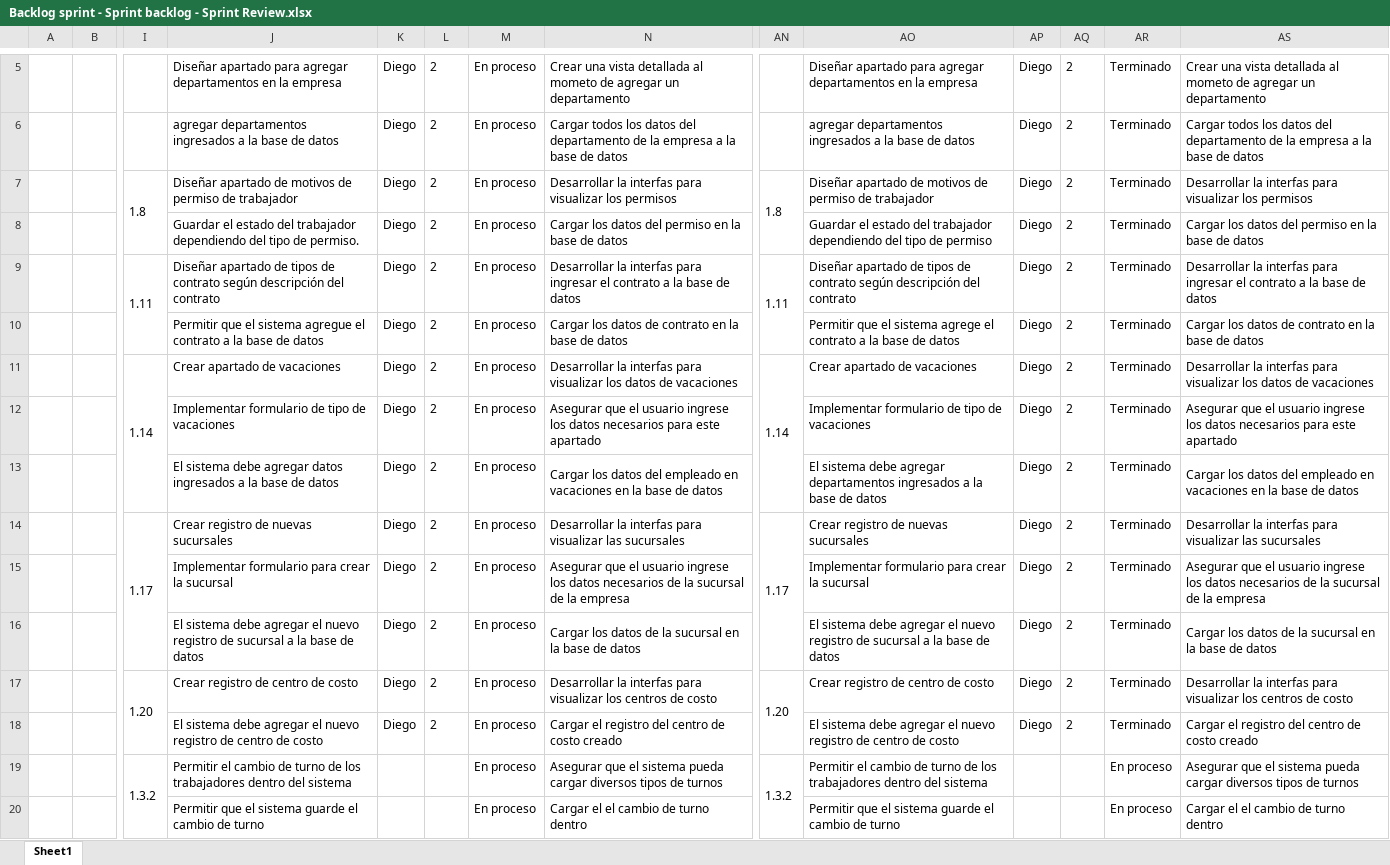
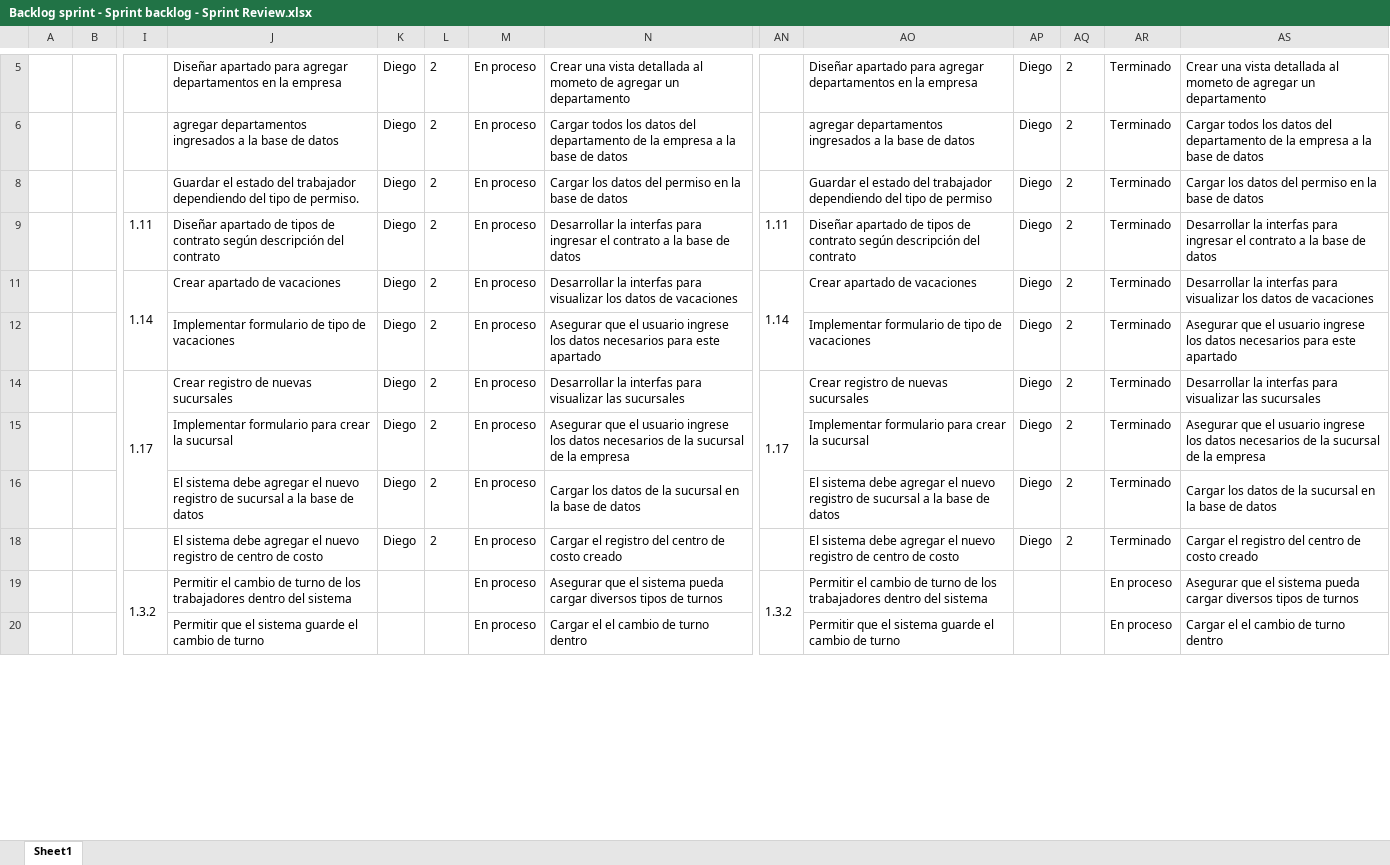
Before and after one commit to vixo23/ING-DE-SOFTWARE, an Excel workbook: INCREMENTO2/EXCELS/Backlog sprint - Sprint backlog - Sprint Review.xlsx, sheet Sheet1, drawn as a sheet; only a part is shown, gaps mark what is left out; values as stored, in another font and other column widths than the file's, no borders; rows hold the shown columns only; the diff covers the shown part only; the diff names each change by its address in the sheet, - before the commit and + after, or states it on an @@ line.

Commit message:
Actualizacion fechas Diego

```diff
--- a/INCREMENTO2/EXCELS/Backlog sprint - Sprint backlog - Sprint Review.xlsx (sheet Sheet1)
+++ b/INCREMENTO2/EXCELS/Backlog sprint - Sprint backlog - Sprint Review.xlsx (sheet Sheet1)
@@ row 7 hidden:  |  | 1.8 | Diseñar apartado de motivos de permiso de trabajador | Diego | 2 | En proceso | Desarrollar la interfas para visualizar los permisos | 1.8 | Diseñar apartado de motivos de permiso de trabajador | Diego | 2 | Terminado | Desarrollar la interfas para visualizar los permisos @@
-I9:I10 merged
-AN9:AN10 merged
@@ row 10 hidden:  |  |  | Permitir que el sistema agregue el contrato a la base de datos | Diego | 2 | En proceso | Cargar los datos de contrato en la base de datos |  | Permitir que el sistema agrege el contrato a la base de datos | Diego | 2 | Terminado | Cargar los datos de contrato en la base de datos @@
@@ row 13 hidden:  |  |  | El sistema debe agregar datos ingresados a la base de datos | Diego | 2 | En proceso | Cargar los datos del empleado en vacaciones en la base de datos |  | El sistema debe agregar departamentos ingresados a la base de datos | Diego | 2 | Terminado | Cargar los datos del empleado en vacaciones en la base de datos @@
@@ row 17 hidden:  |  | 1.20 | Crear registro de centro de costo | Diego | 2 | En proceso | Desarrollar la interfas para visualizar los centros de costo | 1.20 | Crear registro de centro de costo | Diego | 2 | Terminado | Desarrollar la interfas para visualizar los centros de costo @@
```
Also changed, not shown: 16 removed rows, 92 hidden or unhidden rows and 8 edited cells elsewhere in this sheet, INCREMENTO2/Excels/Backlog sprint - Sprint backlog - Sprint Review.xlsx.
